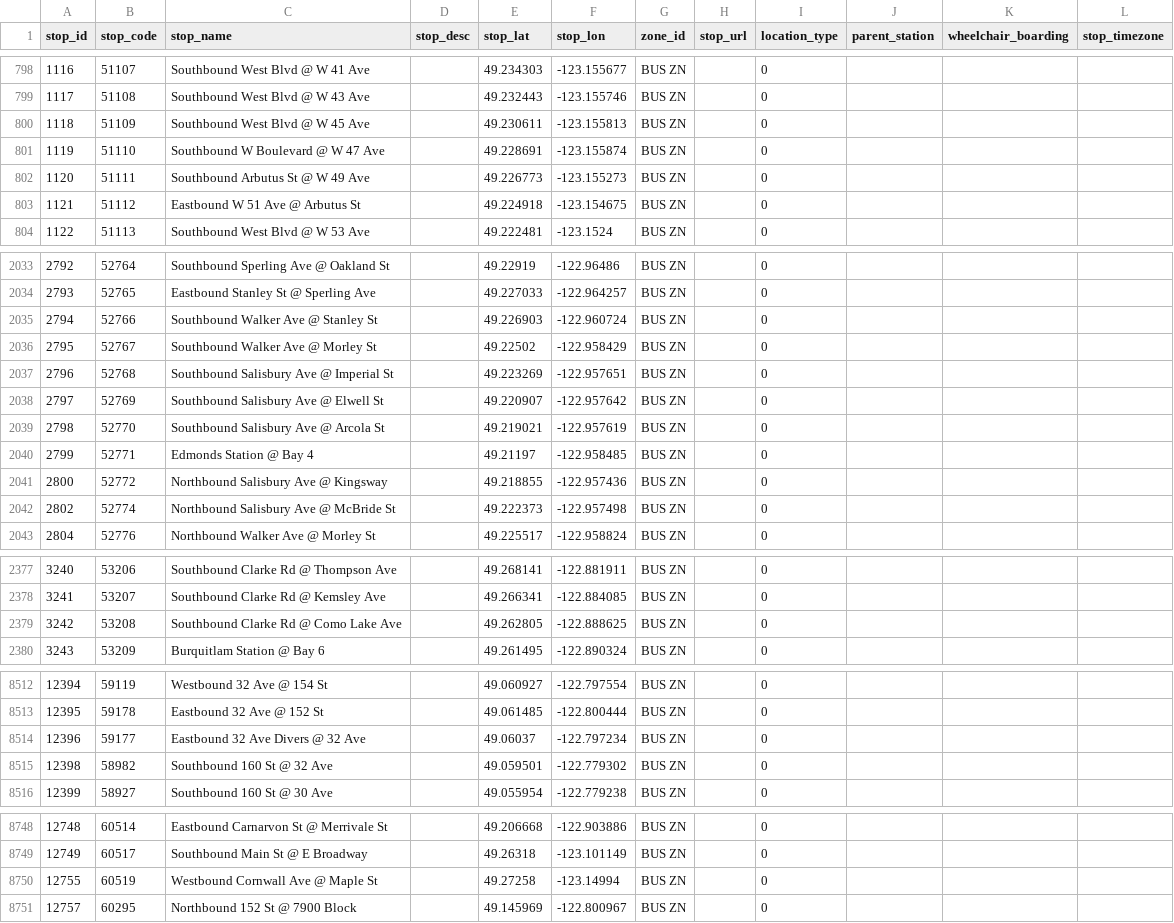
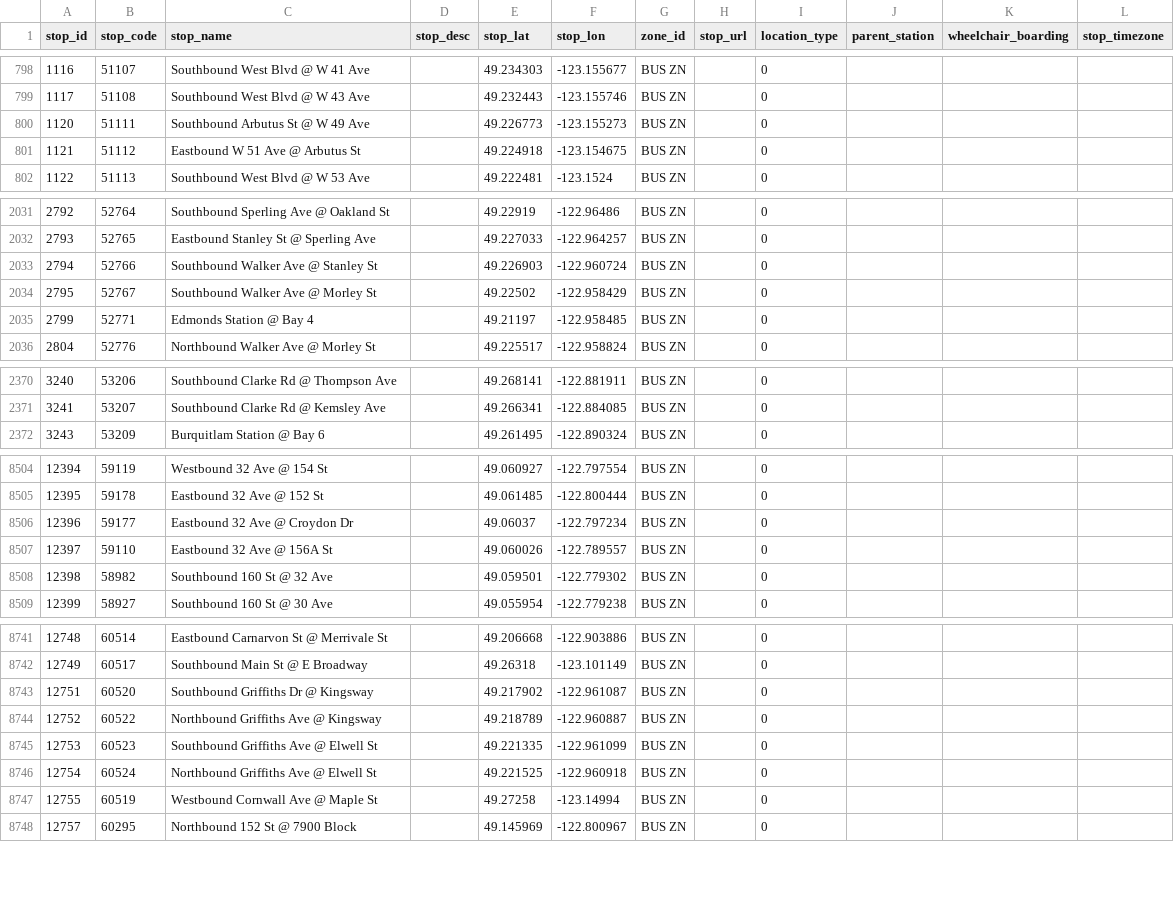
Before and after one commit to carsonyl/translink-derived-datasets, a CSV file: datasets/stops.csv, drawn as a sheet; only a part is shown, gaps mark what is left out; the diff covers the shown part only.

```diff
--- a/datasets/stops.csv
+++ b/datasets/stops.csv
@@ -799,4 +799,2 @@ stop_id,stop_code,stop_name,stop_desc,stop_lat,stop_lon,zone_id,stop_url,locatio
 1117,51108,Southbound West Blvd @ W 43 Ave,,49.232443,-123.155746,BUS ZN,,0,,,
-1118,51109,Southbound West Blvd @ W 45 Ave,,49.230611,-123.155813,BUS ZN,,0,,,
-1119,51110,Southbound W Boulevard @ W 47 Ave,,49.228691,-123.155874,BUS ZN,,0,,,
 1120,51111,Southbound Arbutus St @ W 49 Ave,,49.226773,-123.155273,BUS ZN,,0,,,
@@ -2036,8 +2034,3 @@ stop_id,stop_code,stop_name,stop_desc,stop_lat,stop_lon,zone_id,stop_url,locatio
 2795,52767,Southbound Walker Ave @ Morley St,,49.22502,-122.958429,BUS ZN,,0,,,
-2796,52768,Southbound Salisbury Ave @ Imperial St,,49.223269,-122.957651,BUS ZN,,0,,,
-2797,52769,Southbound Salisbury Ave @ Elwell St,,49.220907,-122.957642,BUS ZN,,0,,,
-2798,52770,Southbound Salisbury Ave @ Arcola St,,49.219021,-122.957619,BUS ZN,,0,,,
 2799,52771,Edmonds Station @ Bay 4,,49.21197,-122.958485,BUS ZN,,0,,,
-2800,52772,Northbound Salisbury Ave @ Kingsway,,49.218855,-122.957436,BUS ZN,,0,,,
-2802,52774,Northbound Salisbury Ave @ McBride St,,49.222373,-122.957498,BUS ZN,,0,,,
 2804,52776,Northbound Walker Ave @ Morley St,,49.225517,-122.958824,BUS ZN,,0,,,
@@ -2378,3 +2371,2 @@ stop_id,stop_code,stop_name,stop_desc,stop_lat,stop_lon,zone_id,stop_url,locatio
 3241,53207,Southbound Clarke Rd @ Kemsley Ave,,49.266341,-122.884085,BUS ZN,,0,,,
-3242,53208,Southbound Clarke Rd @ Como Lake Ave,,49.262805,-122.888625,BUS ZN,,0,,,
 3243,53209,Burquitlam Station @ Bay 6,,49.261495,-122.890324,BUS ZN,,0,,,
@@ -8513,3 +8505,4 @@ stop_id,stop_code,stop_name,stop_desc,stop_lat,stop_lon,zone_id,stop_url,locatio
 12395,59178,Eastbound 32 Ave @ 152 St,,49.061485,-122.800444,BUS ZN,,0,,,
-12396,59177,Eastbound 32 Ave Divers @ 32 Ave,,49.06037,-122.797234,BUS ZN,,0,,,
+12396,59177,Eastbound 32 Ave  @ Croydon Dr,,49.06037,-122.797234,BUS ZN,,0,,,
+12397,59110,Eastbound 32 Ave @ 156A St,,49.060026,-122.789557,BUS ZN,,0,,,
 12398,58982,Southbound 160 St @ 32 Ave,,49.059501,-122.779302,BUS ZN,,0,,,
@@ -8749,2 +8742,6 @@ stop_id,stop_code,stop_name,stop_desc,stop_lat,stop_lon,zone_id,stop_url,locatio
 12749,60517,Southbound Main St @ E Broadway,,49.26318,-123.101149,BUS ZN,,0,,,
+12751,60520,Southbound Griffiths Dr @ Kingsway,,49.217902,-122.961087,BUS ZN,,0,,,
+12752,60522,Northbound Griffiths Ave @ Kingsway,,49.218789,-122.960887,BUS ZN,,0,,,
+12753,60523,Southbound Griffiths Ave @ Elwell St,,49.221335,-122.961099,BUS ZN,,0,,,
+12754,60524,Northbound Griffiths Ave @ Elwell St,,49.221525,-122.960918,BUS ZN,,0,,,
 12755,60519,Westbound Cornwall Ave @ Maple St,,49.27258,-123.14994,BUS ZN,,0,,,
```
Also changed, not shown: 2 added rows, 1 removed row and 2 edited cells elsewhere in this file, 1 other file.
